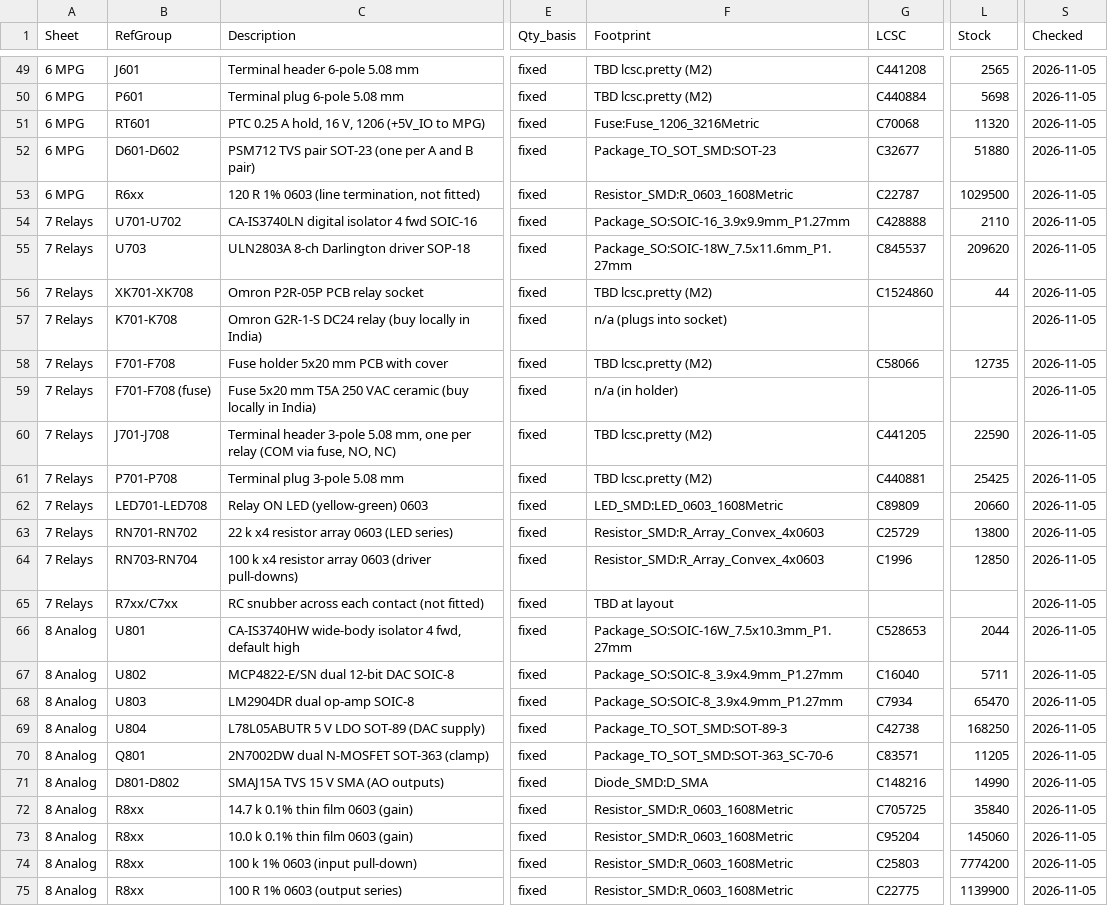
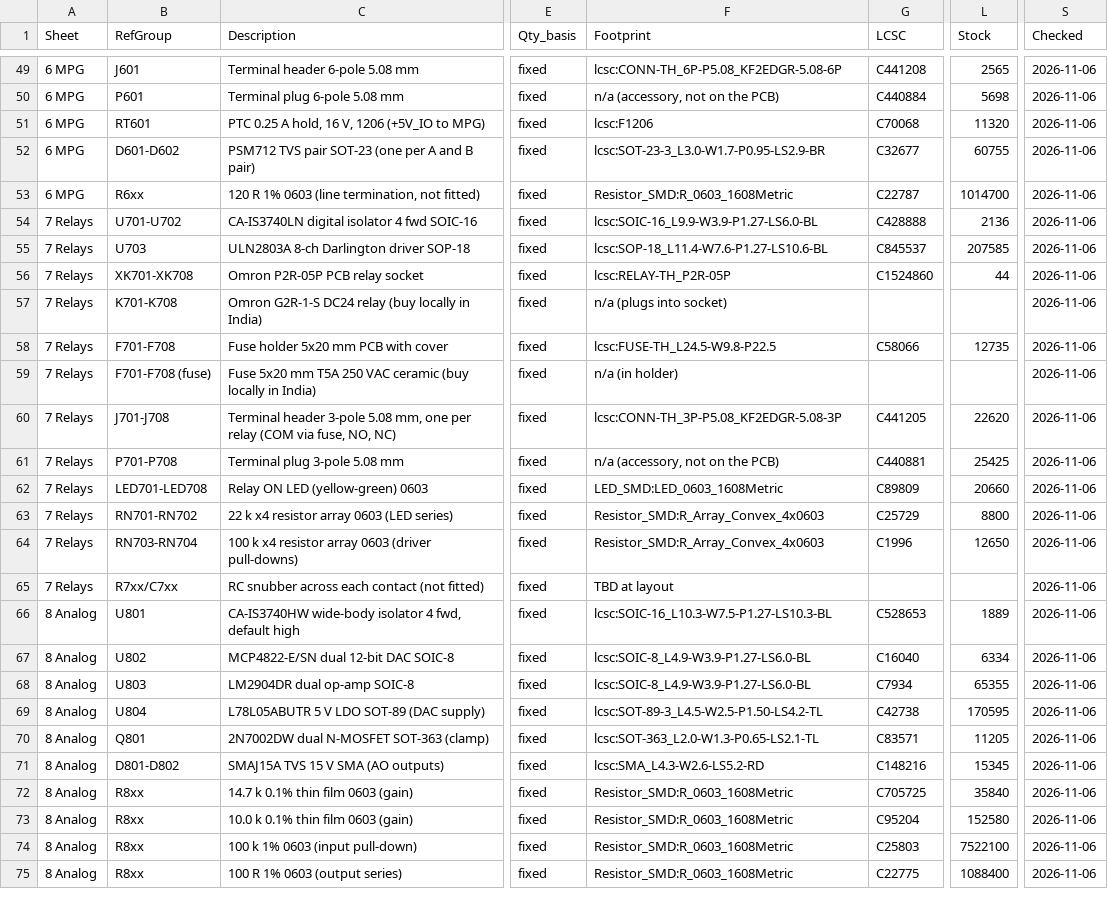
Before and after one commit to yi-aditya/LCEC-IO, a CSV file: bom/parts.csv, drawn as a sheet; only a part is shown, gaps mark what is left out; the diff covers the shown part only; the diff names each change by its address in the sheet, - before the commit and + after, or states it on an @@ line.

```diff
--- a/bom/parts.csv
+++ b/bom/parts.csv
-F49 (Footprint): TBD lcsc.pretty (M2)
+F49 (Footprint): lcsc:CONN-TH_6P-P5.08_KF2EDGR-5.08-6P
-S49:S75 (Checked): 2026-11-05
+S49:S75 (Checked): 2026-11-06
-F50 (Footprint): TBD lcsc.pretty (M2)
+F50 (Footprint): n/a (accessory, not on the PCB)
-F51 (Footprint): Fuse:Fuse_1206_3216Metric
+F51 (Footprint): lcsc:F1206
-F52 (Footprint): Package_TO_SOT_SMD:SOT-23
+F52 (Footprint): lcsc:SOT-23-3_L3.0-W1.7-P0.95-LS2.9-BR
-L52 (Stock): 51880
+L52 (Stock): 60755
-L53 (Stock): 1029500
+L53 (Stock): 1014700
-F54 (Footprint): Package_SO:SOIC-16_3.9x9.9mm_P1.27mm
+F54 (Footprint): lcsc:SOIC-16_L9.9-W3.9-P1.27-LS6.0-BL
-L54 (Stock): 2110
+L54 (Stock): 2136
-F55 (Footprint): Package_SO:SOIC-18W_7.5x11.6mm_P1.27mm
+F55 (Footprint): lcsc:SOP-18_L11.4-W7.6-P1.27-LS10.6-BL
-L55 (Stock): 209620
+L55 (Stock): 207585
-F56 (Footprint): TBD lcsc.pretty (M2)
+F56 (Footprint): lcsc:RELAY-TH_P2R-05P
-F58 (Footprint): TBD lcsc.pretty (M2)
+F58 (Footprint): lcsc:FUSE-TH_L24.5-W9.8-P22.5
-F60 (Footprint): TBD lcsc.pretty (M2)
+F60 (Footprint): lcsc:CONN-TH_3P-P5.08_KF2EDGR-5.08-3P
-L60 (Stock): 22590
+L60 (Stock): 22620
-F61 (Footprint): TBD lcsc.pretty (M2)
+F61 (Footprint): n/a (accessory, not on the PCB)
-L63 (Stock): 13800
+L63 (Stock): 8800
-L64 (Stock): 12850
+L64 (Stock): 12650
-F66 (Footprint): Package_SO:SOIC-16W_7.5x10.3mm_P1.27mm
+F66 (Footprint): lcsc:SOIC-16_L10.3-W7.5-P1.27-LS10.3-BL
-L66 (Stock): 2044
+L66 (Stock): 1889
-F67:F68 (Footprint): Package_SO:SOIC-8_3.9x4.9mm_P1.27mm
+F67:F68 (Footprint): lcsc:SOIC-8_L4.9-W3.9-P1.27-LS6.0-BL
-L67 (Stock): 5711
+L67 (Stock): 6334
-L68 (Stock): 65470
+L68 (Stock): 65355
-F69 (Footprint): Package_TO_SOT_SMD:SOT-89-3
+F69 (Footprint): lcsc:SOT-89-3_L4.5-W2.5-P1.50-LS4.2-TL
-L69 (Stock): 168250
+L69 (Stock): 170595
-F70 (Footprint): Package_TO_SOT_SMD:SOT-363_SC-70-6
+F70 (Footprint): lcsc:SOT-363_L2.0-W1.3-P0.65-LS2.1-TL
-F71 (Footprint): Diode_SMD:D_SMA
+F71 (Footprint): lcsc:SMA_L4.3-W2.6-LS5.2-RD
-L71 (Stock): 14990
+L71 (Stock): 15345
-L73 (Stock): 145060
+L73 (Stock): 152580
-L74 (Stock): 7774200
+L74 (Stock): 7522100
-L75 (Stock): 1139900
+L75 (Stock): 1088400
```
Also changed, not shown: 133 edited cells elsewhere in this file, 48 other files.
